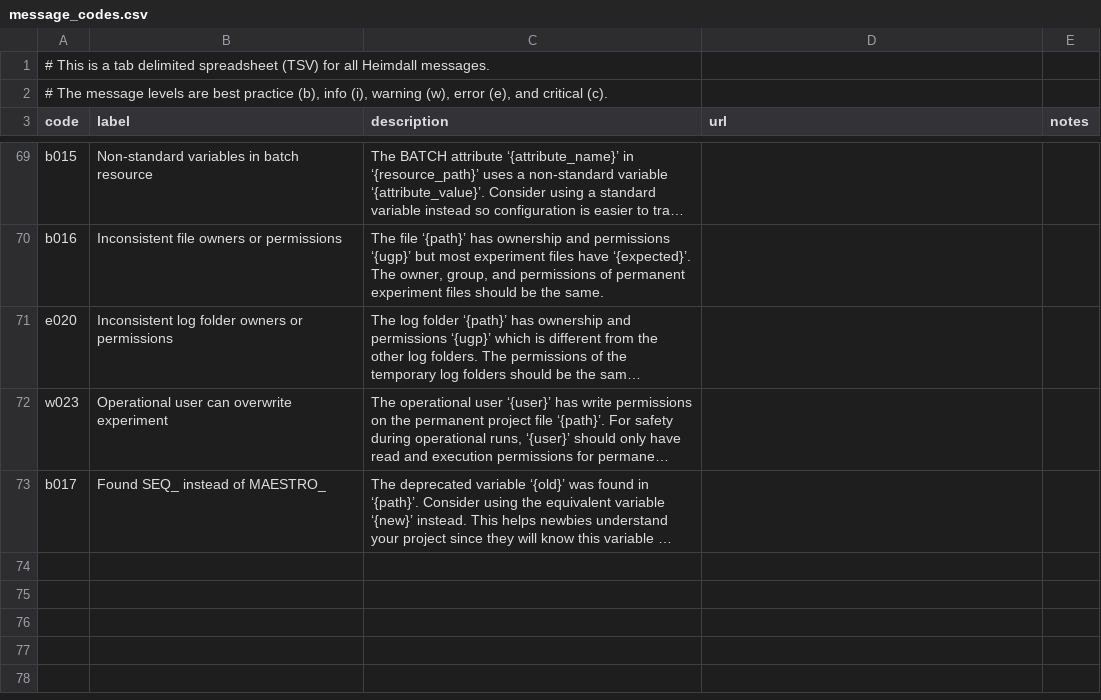
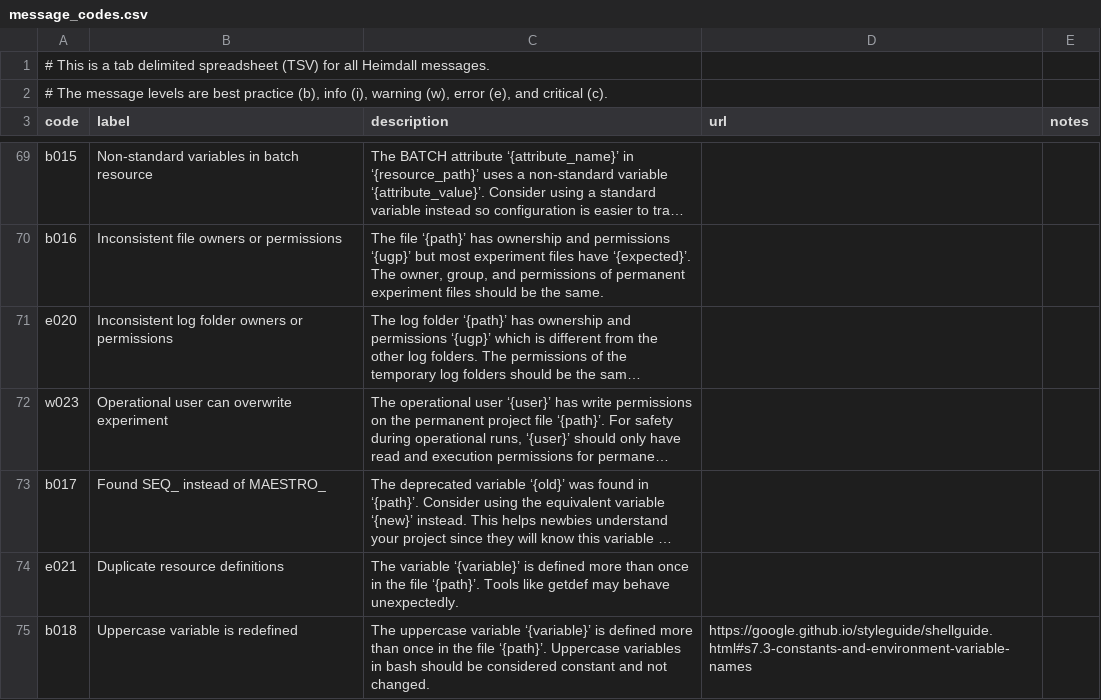
Before and after one commit to PhilippeCarphin/maestro, a CSV file: src/python3/csv/message_codes.csv, drawn as a sheet; only a part is shown, gaps mark what is left out; long unchanged cells end in …; the diff names each change by its address in the sheet, - before the commit and + after, or states it on an @@ line.

```diff
--- a/src/python3/csv/message_codes.csv
+++ b/src/python3/csv/message_codes.csv
+row 74: e021 | Duplicate resource definitions | The variable ‘{variable}’ is defined more than once in the file ‘{path}’. Tools like getdef may behave unexpectedly.
+row 75: b018 | Uppercase variable is redefined | The uppercase variable ‘{variable}’ is defined more than once in the file ‘{path}’. Uppercase variables in bash should be considered constant and not changed. | https://google.github.io/styleguide/shellguide.html#s7.3-constants-and-environment-variable-names
```
Also changed, not shown: 11 other files.
